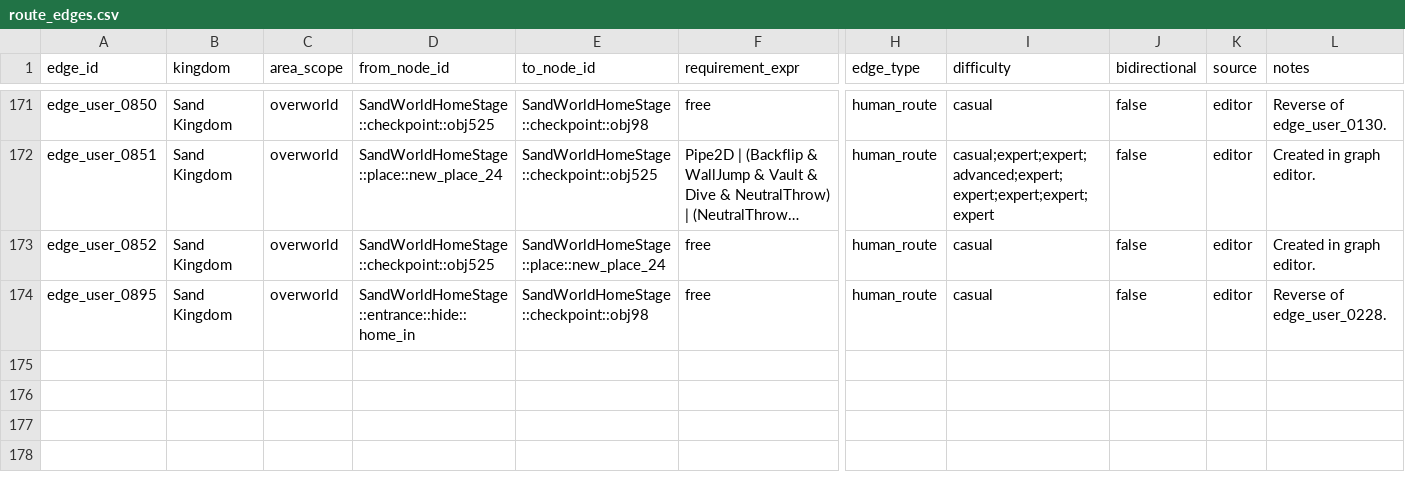
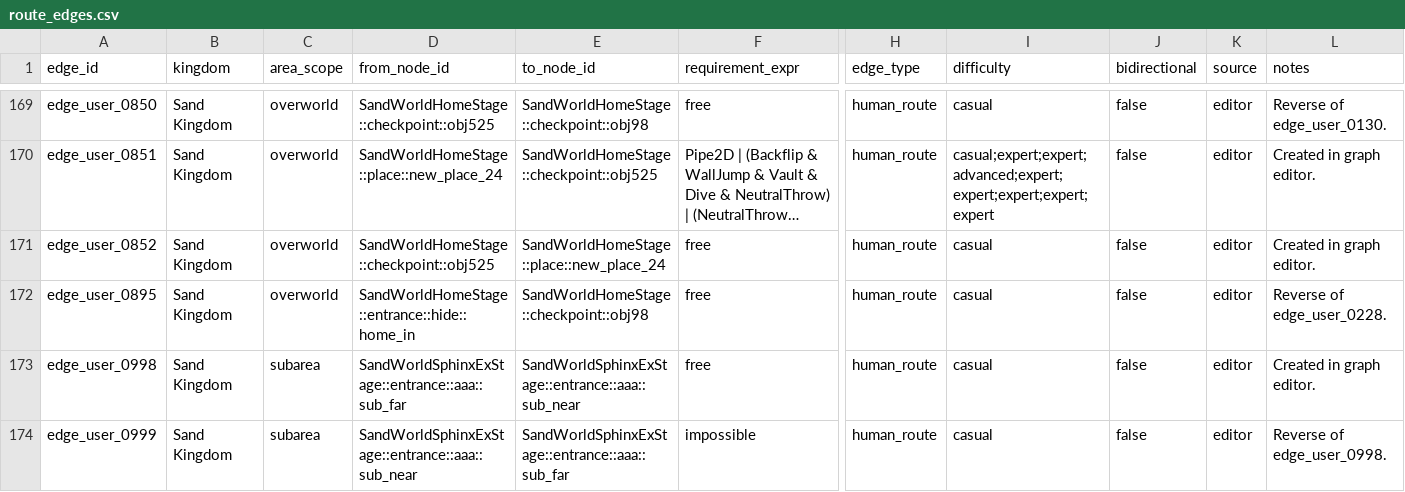
Before and after one commit to BaconFearMC/Odyssey-Logic-Viewer, a CSV file: logic/templates/by_kingdom/sand_kingdom/route_edges.csv, drawn as a sheet; only a part is shown, gaps mark what is left out; long unchanged cells end in …; rows hold the shown columns only; the diff covers the shown part only; the diff names each change by its address in the sheet, - before the commit and + after, or states it on an @@ line.

```diff
--- a/logic/templates/by_kingdom/sand_kingdom/route_edges.csv
+++ b/logic/templates/by_kingdom/sand_kingdom/route_edges.csv
+row 173: edge_user_0998 | Sand Kingdom | subarea | SandWorldSphinxExStage::entrance::aaa::sub_far | SandWorldSphinxExStage::entrance::aaa::sub_near | free | human_route | casual | false | editor | Created in graph editor.
+row 174: edge_user_0999 | Sand Kingdom | subarea | SandWorldSphinxExStage::entrance::aaa::sub_near | SandWorldSphinxExStage::entrance::aaa::sub_far | impossible | human_route | casual | false | editor | Reverse of edge_user_0998.
```
Also changed, not shown: 2 added rows, 2 removed rows and 7 edited cells elsewhere in this file, logic/templates/by_kingdom/seaside_kingdom/logic_nodes.csv, logic/templates/by_kingdom/seaside_kingdom/moon_access.csv, 12 other files.
